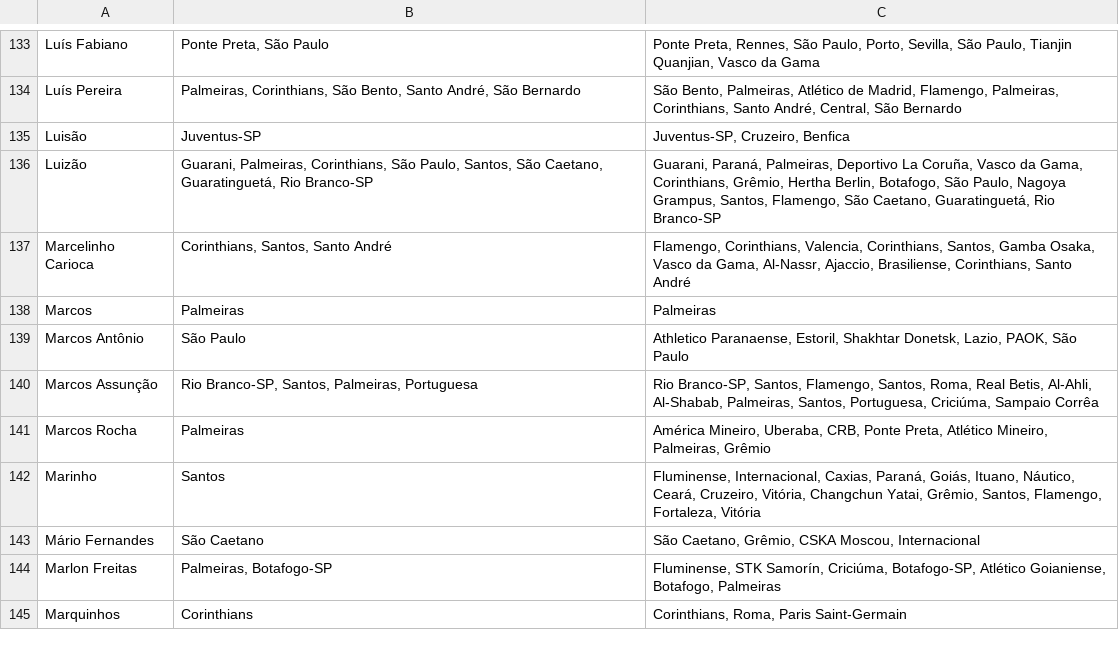
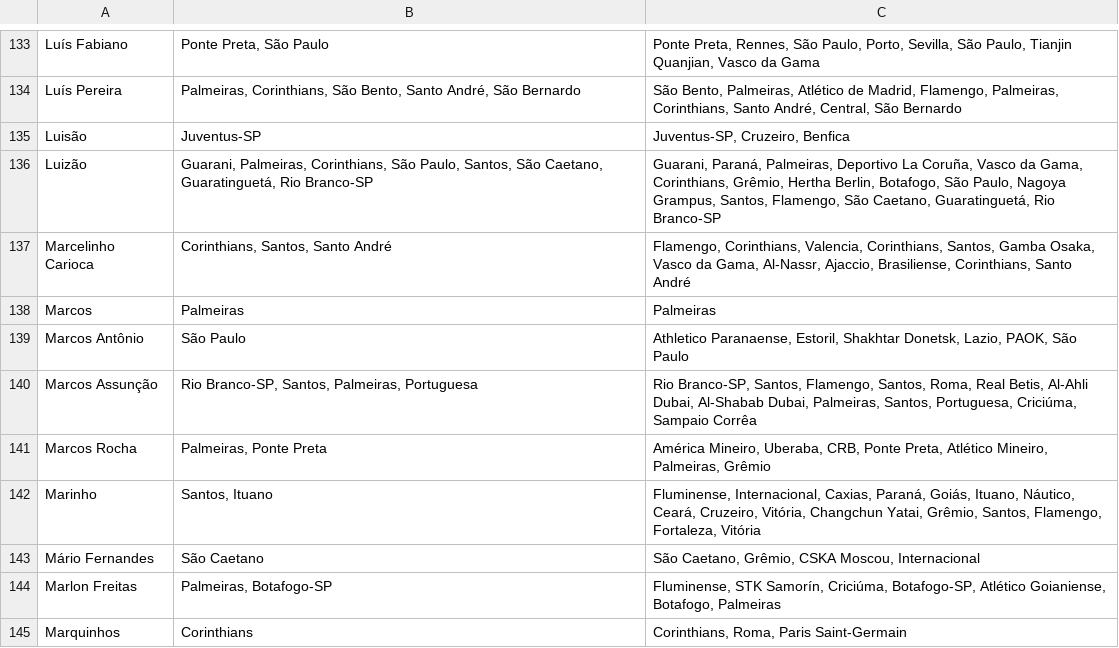
Before and after one commit to henriqver/desafio-futebol-paulista, a CSV file: dados/jogadores.csv, drawn as a sheet; only a part is shown, gaps mark what is left out; the diff covers the shown part only.

```diff
--- a/dados/jogadores.csv
+++ b/dados/jogadores.csv
@@ -139,5 +139,5 @@ Marcos,Palmeiras,Palmeiras
 Marcos Antônio,São Paulo,"Athletico Paranaense, Estoril, Shakhtar Donetsk, Lazio, PAOK, São Paulo"
-Marcos Assunção,"Rio Branco-SP, Santos, Palmeiras, Portuguesa","Rio Branco-SP, Santos, Flamengo, Santos, Roma, Real Betis, Al-Ahli, Al-Shabab, Palmeiras, Santos, Portuguesa, Criciúma, Sampaio Corrêa"
-Marcos Rocha,Palmeiras,"América Mineiro, Uberaba, CRB, Ponte Preta, Atlético Mineiro, Palmeiras, Grêmio"
-Marinho,Santos,"Fluminense, Internacional, Caxias, Paraná, Goiás, Ituano, Náutico, Ceará, Cruzeiro, Vitória, Changchun Yatai, Grêmio, Santos, Flamengo, Fortaleza, Vitória"
+Marcos Assunção,"Rio Branco-SP, Santos, Palmeiras, Portuguesa","Rio Branco-SP, Santos, Flamengo, Santos, Roma, Real Betis, Al-Ahli Dubai, Al-Shabab Dubai, Palmeiras, Santos, Portuguesa, Criciúma, Sampaio Corrêa"
+Marcos Rocha,"Palmeiras, Ponte Preta","América Mineiro, Uberaba, CRB, Ponte Preta, Atlético Mineiro, Palmeiras, Grêmio"
+Marinho,"Santos, Ituano","Fluminense, Internacional, Caxias, Paraná, Goiás, Ituano, Náutico, Ceará, Cruzeiro, Vitória, Changchun Yatai, Grêmio, Santos, Flamengo, Fortaleza, Vitória"
 Mário Fernandes,São Caetano,"São Caetano, Grêmio, CSKA Moscou, Internacional"
```
Also changed, not shown: 25 edited cells elsewhere in this file, dados/clubes.csv.
